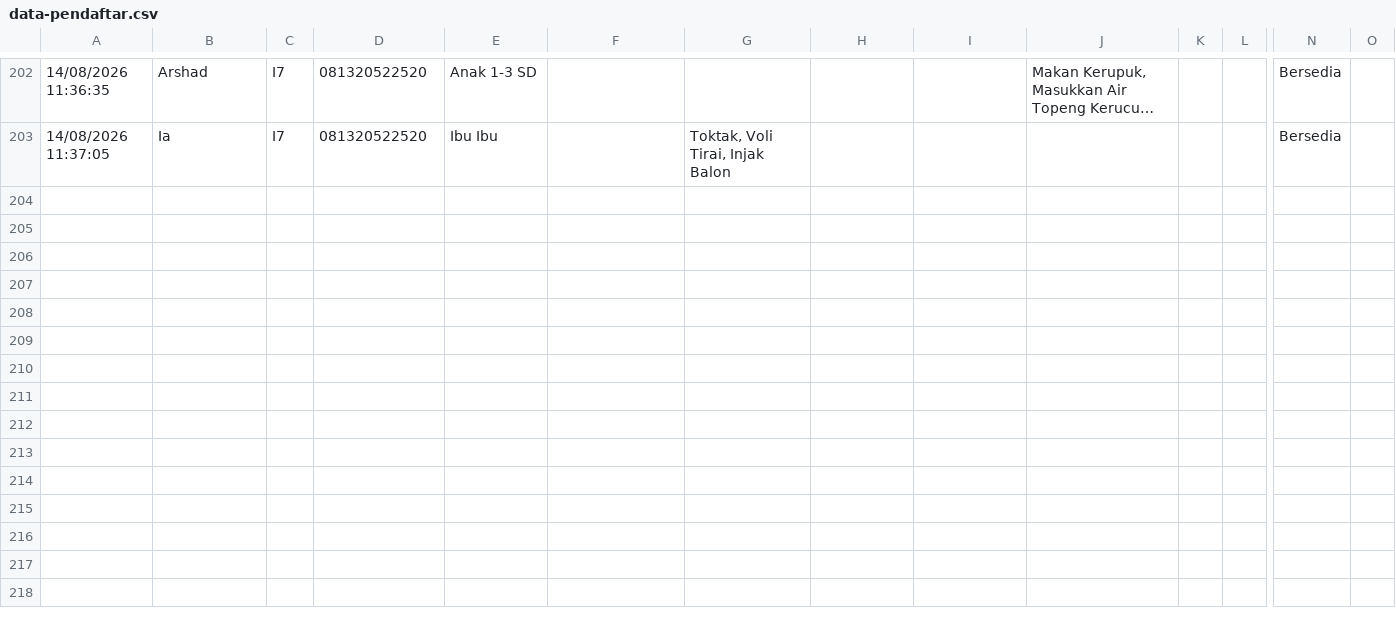
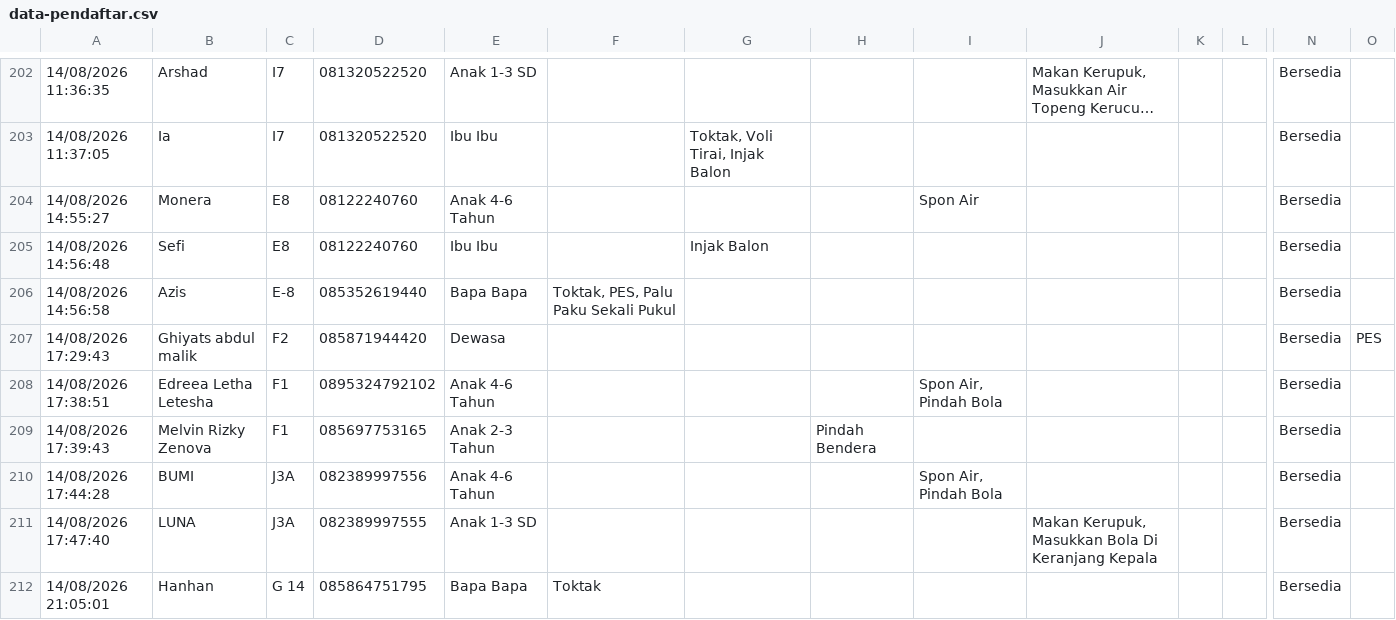
Before and after one commit to mahardikaindra/agustusan, a CSV file: public/data-pendaftar.csv, drawn as a sheet; only a part is shown, gaps mark what is left out; long unchanged cells end in …; rows hold the shown columns only; the diff names each change by its address in the sheet, - before the commit and + after, or states it on an @@ line.

Commit message:
fix: update files

```diff
--- a/public/data-pendaftar.csv
+++ b/public/data-pendaftar.csv
+row 204: 14/08/2026 14:55:27 | Monera | E8 | 08122240760 | Anak 4-6 Tahun |  |  |  | Spon Air |  |  |  | Bersedia
+row 205: 14/08/2026 14:56:48 | Sefi | E8 | 08122240760 | Ibu Ibu |  | Injak Balon |  |  |  |  |  | Bersedia
+row 206: 14/08/2026 14:56:58 | Azis | E-8 | 085352619440 | Bapa Bapa | Toktak, PES, Palu Paku Sekali Pukul |  |  |  |  |  |  | Bersedia
+row 207: 14/08/2026 17:29:43 | Ghiyats abdul malik | F2 | 085871944420 | Dewasa |  |  |  |  |  |  |  | Bersedia | PES
+row 208: 14/08/2026 17:38:51 | Edreea Letha Letesha | F1 | 0895324792102 | Anak 4-6 Tahun |  |  |  | Spon Air, Pindah Bola |  |  |  | Bersedia
+row 209: 14/08/2026 17:39:43 | Melvin Rizky Zenova | F1 | 085697753165 | Anak 2-3 Tahun |  |  | Pindah Bendera |  |  |  |  | Bersedia
+row 210: 14/08/2026 17:44:28 | BUMI | J3A | 082389997556 | Anak 4-6 Tahun |  |  |  | Spon Air, Pindah Bola |  |  |  | Bersedia
+row 211: 14/08/2026 17:47:40 | LUNA | J3A | 082389997555 | Anak 1-3 SD |  |  |  |  | Makan Kerupuk, Masukkan Bola Di Keranjang Kepala |  |  | Bersedia
+row 212: 14/08/2026 21:05:01 | Hanhan | G 14 | 085864751795 | Bapa Bapa | Toktak |  |  |  |  |  |  | Bersedia
```
